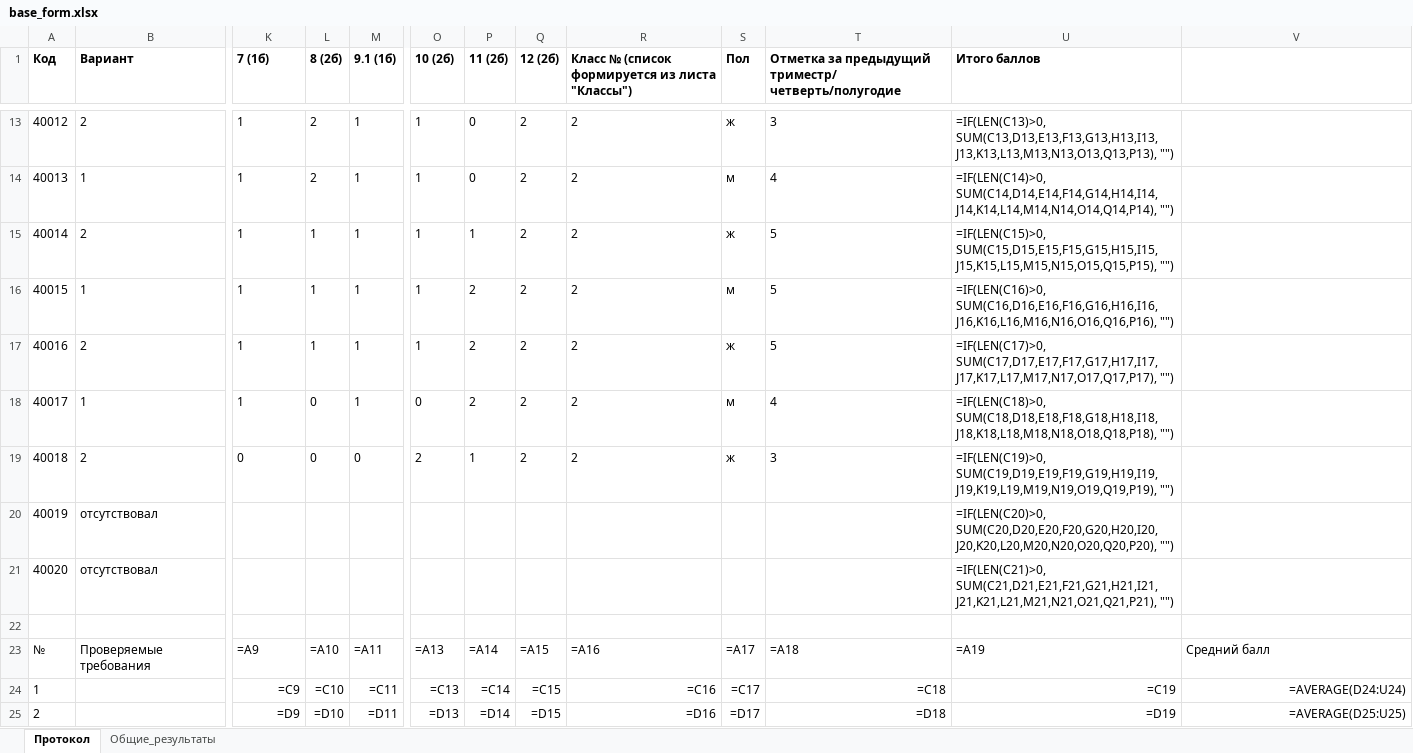
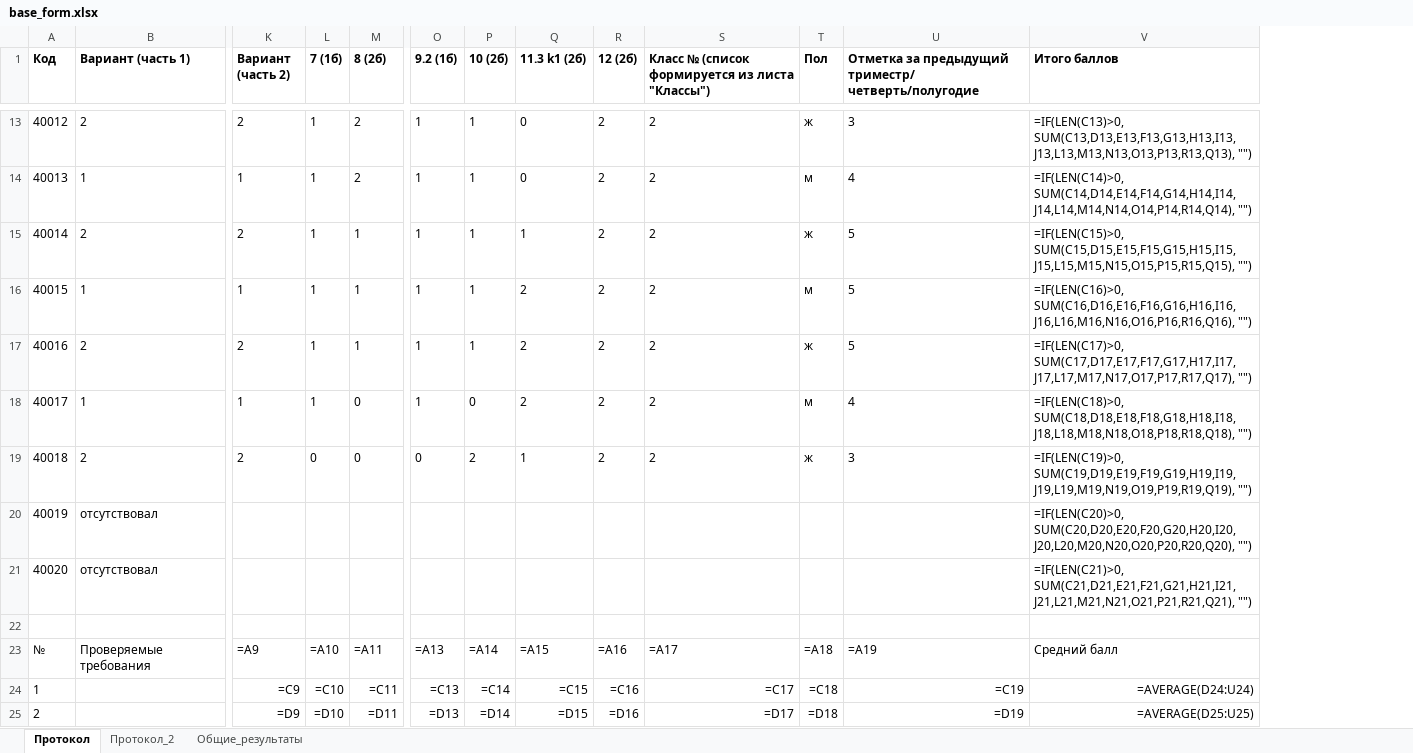
Before and after one commit to WebDevRun/vpr_analizer, an Excel workbook: tables/base_form.xlsx, sheet Протокол, drawn as a sheet; only a part is shown, gaps mark what is left out; values as stored, in another font and other column widths than the file's, no borders; formulas without a stored value are shown as written; conditional formats not drawn; removed rows and columns are numbered as before the commit, all else as after; the diff covers the shown part only; the diff names each change by its address in the sheet, - before the commit and + after, or states it on an @@ line.

Commit message:
fix: skip variant column

```diff
--- a/tables/base_form.xlsx (sheet Протокол)
+++ b/tables/base_form.xlsx (sheet Протокол)
+sheet tab: Протокол_2
+column Q (11.3 k1 (2б)), rows 13-25: 0 | 0 | 1 | 2 | 2 | 2 | 1 |  |  |  | =A15 | =C15 | =D15
-column U (Итого баллов), rows 13-25: =IF(LEN(C13)>0, SUM(C13,D13,E13,F13,G13,H13,I13,J13,K13,L13,M13,N13,O13,Q13,P13), "") | =IF(LEN(C14)>0, SUM(C14,D14,E14,F14,G14,H14,I14,J14,K14,L14,M14,N14,O14,Q14,P14), "") | =IF(LEN(C15)>0, SUM(C15,D15,E15,F15,G15,H15,I15,J15,K15,L15,M15,N15,O15,Q15,P15), "") | =IF(LEN(C16)>0, SUM(C16,D16,E16,F16,G16,H16,I16,J16,K16,L16,M16,N16,O16,Q16,P16), "") | =IF(LEN(C17)>0, SUM(C17,D17,E17,F17,G17,H17,I17,J17,K17,L17,M17,N17,O17,Q17,P17), "") | =IF(LEN(C18)>0, SUM(C18,D18,E18,F18,G18,H18,I18,J18,K18,L18,M18,N18,O18,Q18,P18), "") | =IF(LEN(C19)>0, SUM(C19,D19,E19,F19,G19,H19,I19,J19,K19,L19,M19,N19,O19,Q19,P19), "") | =IF(LEN(C20)>0, SUM(C20,D20,E20,F20,G20,H20,I20,J20,K20,L20,M20,N20,O20,Q20,P20), "") | =IF(LEN(C21)>0, SUM(C21,D21,E21,F21,G21,H21,I21,J21,K21,L21,M21,N21,O21,Q21,P21), "") |  | =A19 | =C19 | =D19
-B1: Вариант
+B1: Вариант (часть 1)
-K1: 7 (1б)
+K1: Вариант (часть 2)
-L1: 8 (2б)
+L1: 7 (1б)
-M1: 9.1 (1б)
+M1: 8 (2б)
-O1: 10 (2б)
+O1: 9.2 (1б)
-P1: 11 (2б)
+P1: 10 (2б)
-V1: (empty)
+V1: Итого баллов
-K13 (Вариант (часть 2)): 1
+K13 (Вариант (часть 2)): 2
-L13:L14 (7 (1б)): 2
+L13:L14 (7 (1б)): 1
-M13:M14 (8 (2б)): 1
+M13:M14 (8 (2б)): 2
-P13:P14 (10 (2б)): 0
+P13:P14 (10 (2б)): 1
-V13 (Итого баллов): (empty)
+V13 (Итого баллов): =IF(LEN(C13)>0, SUM(C13,D13,E13,F13,G13,H13,I13,J13,L13,M13,N13,O13,P13,R13,Q13), "")
-V14 (Итого баллов): (empty)
+V14 (Итого баллов): =IF(LEN(C14)>0, SUM(C14,D14,E14,F14,G14,H14,I14,J14,L14,M14,N14,O14,P14,R14,Q14), "")
-K15 (Вариант (часть 2)): 1
+K15 (Вариант (часть 2)): 2
-V15 (Итого баллов): (empty)
+V15 (Итого баллов): =IF(LEN(C15)>0, SUM(C15,D15,E15,F15,G15,H15,I15,J15,L15,M15,N15,O15,P15,R15,Q15), "")
-P16:P17 (10 (2б)): 2
+P16:P17 (10 (2б)): 1
-V16 (Итого баллов): (empty)
+V16 (Итого баллов): =IF(LEN(C16)>0, SUM(C16,D16,E16,F16,G16,H16,I16,J16,L16,M16,N16,O16,P16,R16,Q16), "")
-K17 (Вариант (часть 2)): 1
+K17 (Вариант (часть 2)): 2
-V17 (Итого баллов): (empty)
+V17 (Итого баллов): =IF(LEN(C17)>0, SUM(C17,D17,E17,F17,G17,H17,I17,J17,L17,M17,N17,O17,P17,R17,Q17), "")
-L18 (7 (1б)): 0
+L18 (7 (1б)): 1
-M18 (8 (2б)): 1
+M18 (8 (2б)): 0
-O18 (9.2 (1б)): 0
+O18 (9.2 (1б)): 1
-P18 (10 (2б)): 2
+P18 (10 (2б)): 0
-V18 (Итого баллов): (empty)
+V18 (Итого баллов): =IF(LEN(C18)>0, SUM(C18,D18,E18,F18,G18,H18,I18,J18,L18,M18,N18,O18,P18,R18,Q18), "")
-K19 (Вариант (часть 2)): 0
+K19 (Вариант (часть 2)): 2
-O19 (9.2 (1б)): 2
+O19 (9.2 (1б)): 0
-P19 (10 (2б)): 1
+P19 (10 (2б)): 2
-V19 (Итого баллов): (empty)
+V19 (Итого баллов): =IF(LEN(C19)>0, SUM(C19,D19,E19,F19,G19,H19,I19,J19,L19,M19,N19,O19,P19,R19,Q19), "")
-V20 (Итого баллов): (empty)
+V20 (Итого баллов): =IF(LEN(C20)>0, SUM(C20,D20,E20,F20,G20,H20,I20,J20,L20,M20,N20,O20,P20,R20,Q20), "")
-V21 (Итого баллов): (empty)
+V21 (Итого баллов): =IF(LEN(C21)>0, SUM(C21,D21,E21,F21,G21,H21,I21,J21,L21,M21,N21,O21,P21,R21,Q21), "")
-R23 (12 (2б)): =A15
+R23 (12 (2б)): =A16
-S23: =A16
+S23: =A17
-T23 (Пол): =A17
+T23 (Пол): =A18
-U23: =A18
+U23: =A19
-R24 (12 (2б)): =C15
+R24 (12 (2б)): =C16
-S24: =C16
+S24: =C17
-T24 (Пол): =C17
+T24 (Пол): =C18
-U24: =C18
+U24: =C19
-R25 (12 (2б)): =D15
+R25 (12 (2б)): =D16
-S25: =D16
+S25: =D17
-T25 (Пол): =D17
+T25 (Пол): =D18
-U25: =D18
+U25: =D19
```
Also changed, not shown: 1 added row, 1 removed row and 179 edited cells elsewhere in this sheet, sheet Общие_результаты, 4 other files.
